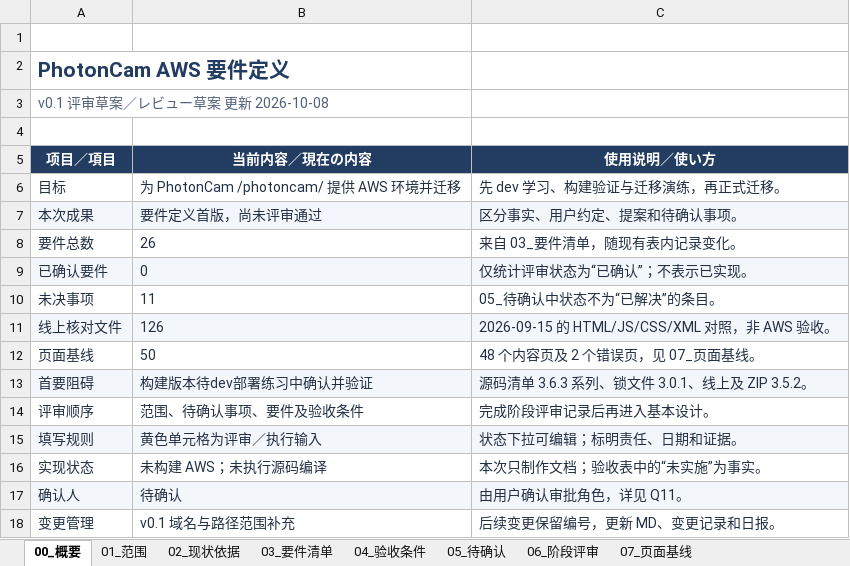
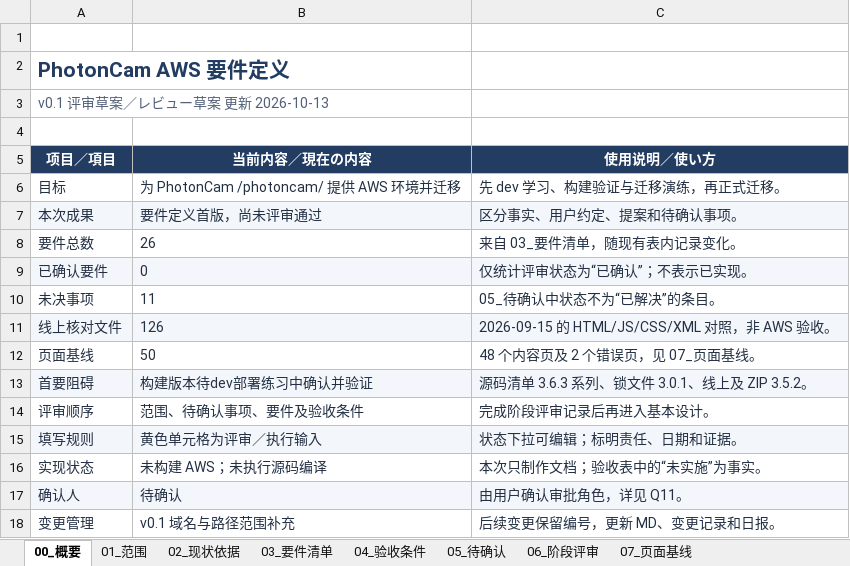
Before and after one commit to Kirovice/photoncam-website-aws-migration, an Excel workbook: 01_要件定義/outputs/requirements-v01/PhotonCam_AWS_要件定義_v0.1.xlsx, sheet 00_概要, drawn as a sheet; values as stored, in another font and other column widths than the file's, no borders; table styles not drawn; the diff names each change by its address in the sheet, - before the commit and + after, or states it on an @@ line.

```diff
--- a/01_要件定義/outputs/requirements-v01/PhotonCam_AWS_要件定義_v0.1.xlsx (sheet 00_概要)
+++ b/01_要件定義/outputs/requirements-v01/PhotonCam_AWS_要件定義_v0.1.xlsx (sheet 00_概要)
-A3 (项目／項目): v0.1 评审草案／レビュー草案 更新 2026-10-08
+A3 (项目／項目): v0.1 评审草案／レビュー草案 更新 2026-10-13
```
Also changed, not shown: sheet 02_现状依据, sheet 05_待确认, sheet 04_验收条件, sheet 03_要件清单, 7 other files.
